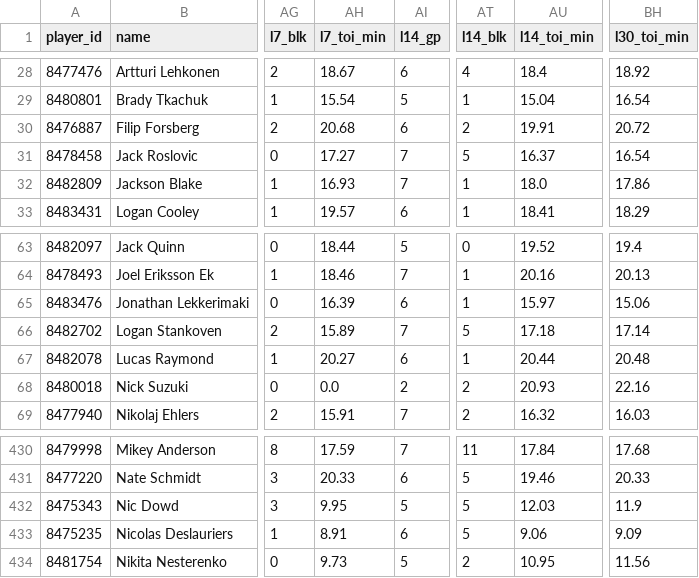
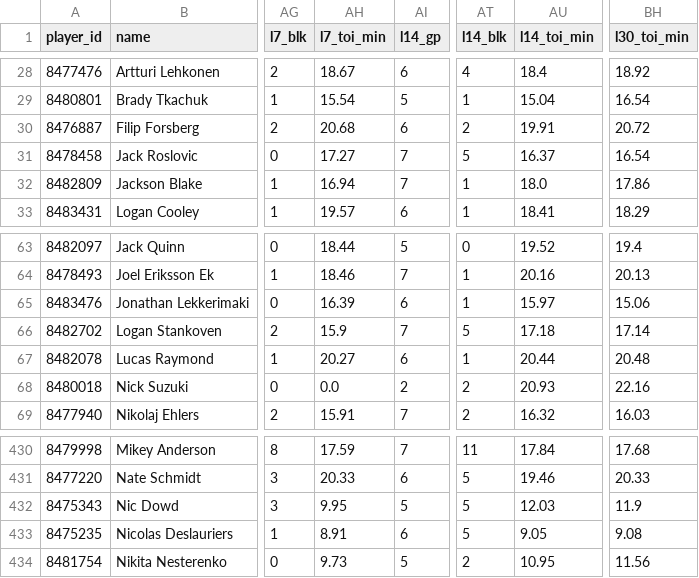
Before and after one commit to barakarmy/nhl-feed, a CSV file: docs/skaters.csv, drawn as a sheet; only a part is shown, gaps mark what is left out; the diff covers the shown part only; the diff names each change by its address in the sheet, - before the commit and + after, or states it on an @@ line.

```diff
--- a/docs/skaters.csv
+++ b/docs/skaters.csv
-AH32 (l7_toi_min): 16.93
+AH32 (l7_toi_min): 16.94
-AH66 (l7_toi_min): 15.89
+AH66 (l7_toi_min): 15.9
-AU433 (l14_toi_min): 9.06
+AU433 (l14_toi_min): 9.05
-BH433 (l30_toi_min): 9.09
+BH433 (l30_toi_min): 9.08
```
Also changed, not shown: 21 edited cells elsewhere in this file, 1 other file.
